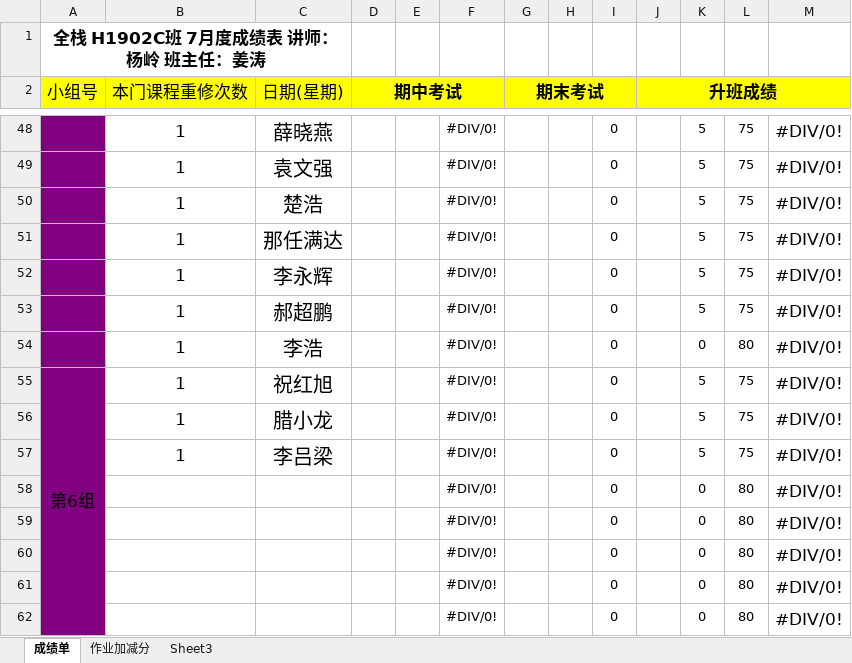
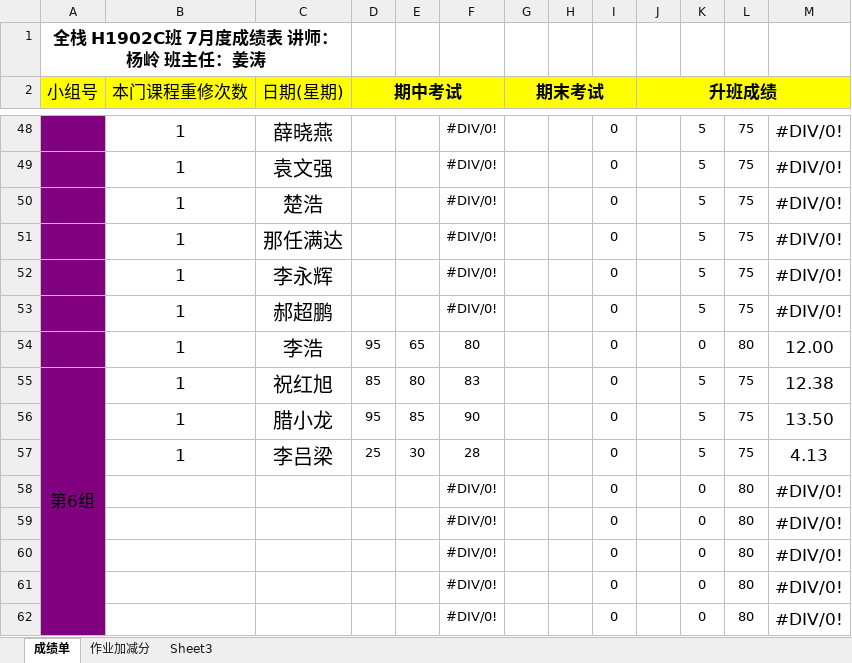
Before and after one commit to YangMr/H1902C, an Excel workbook: 资料/第一周加分表/06全栈-react-1902C班-杨岭.xlsx, sheet 成绩单, drawn as a sheet; only a part is shown, gaps mark what is left out; values as stored, in another font and other column widths than the file's, no borders; conditional formats not drawn; the diff covers the shown part only; the diff names each change by its address in the sheet, - before the commit and + after, or states it on an @@ line.

```diff
--- a/资料/第一周加分表/06全栈-react-1902C班-杨岭.xlsx (sheet 成绩单)
+++ b/资料/第一周加分表/06全栈-react-1902C班-杨岭.xlsx (sheet 成绩单)
-D54 (期中考试): (empty)
+D54 (期中考试): 95
-E54: (empty)
+E54: 65
-F54: #DIV/0!
+F54: 80
-M54: #DIV/0!
+M54: 12.00
-D55 (期中考试): (empty)
+D55 (期中考试): 85
-E55: (empty)
+E55: 80
-F55: #DIV/0!
+F55: 83
-M55: #DIV/0!
+M55: 12.38
-D56 (期中考试): (empty)
+D56 (期中考试): 95
-E56: (empty)
+E56: 85
-F56: #DIV/0!
+F56: 90
-M56: #DIV/0!
+M56: 13.50
-D57 (期中考试): (empty)
+D57 (期中考试): 25
-E57: (empty)
+E57: 30
-F57: #DIV/0!
+F57: 28
-M57: #DIV/0!
+M57: 4.13
```
Also changed, not shown: 6 added rows, 6 removed rows and 102 edited cells elsewhere in this sheet, formulas that keep their value, 20 other files.
